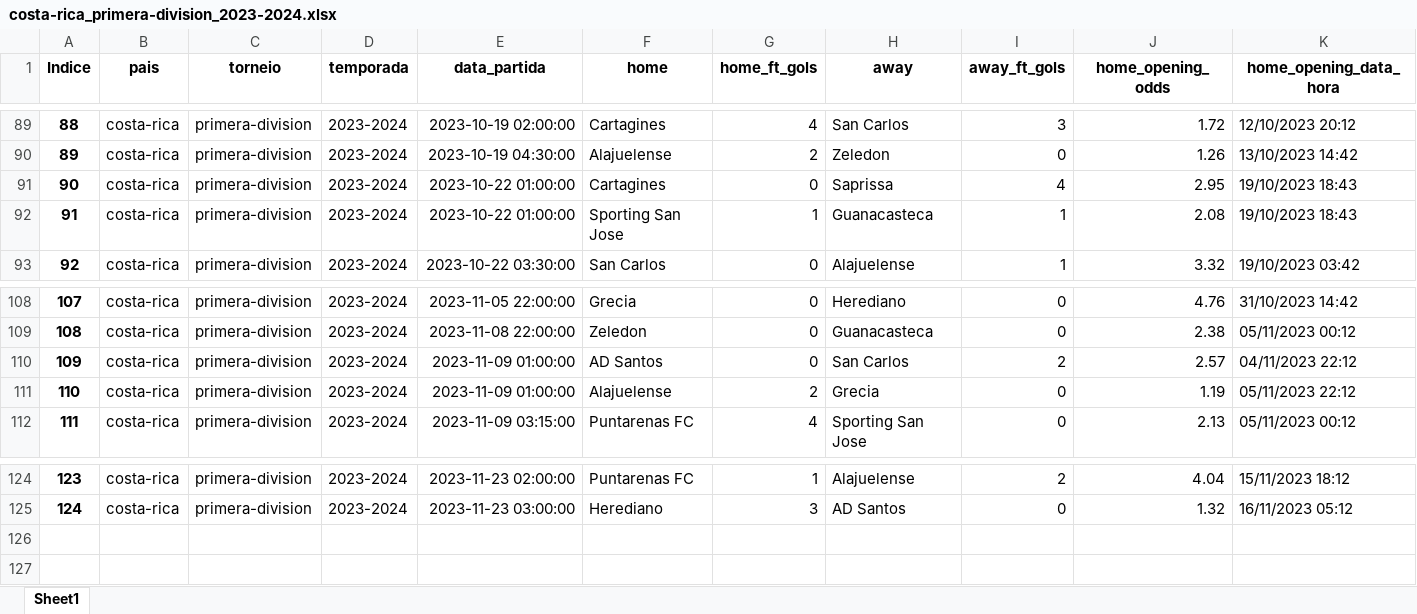
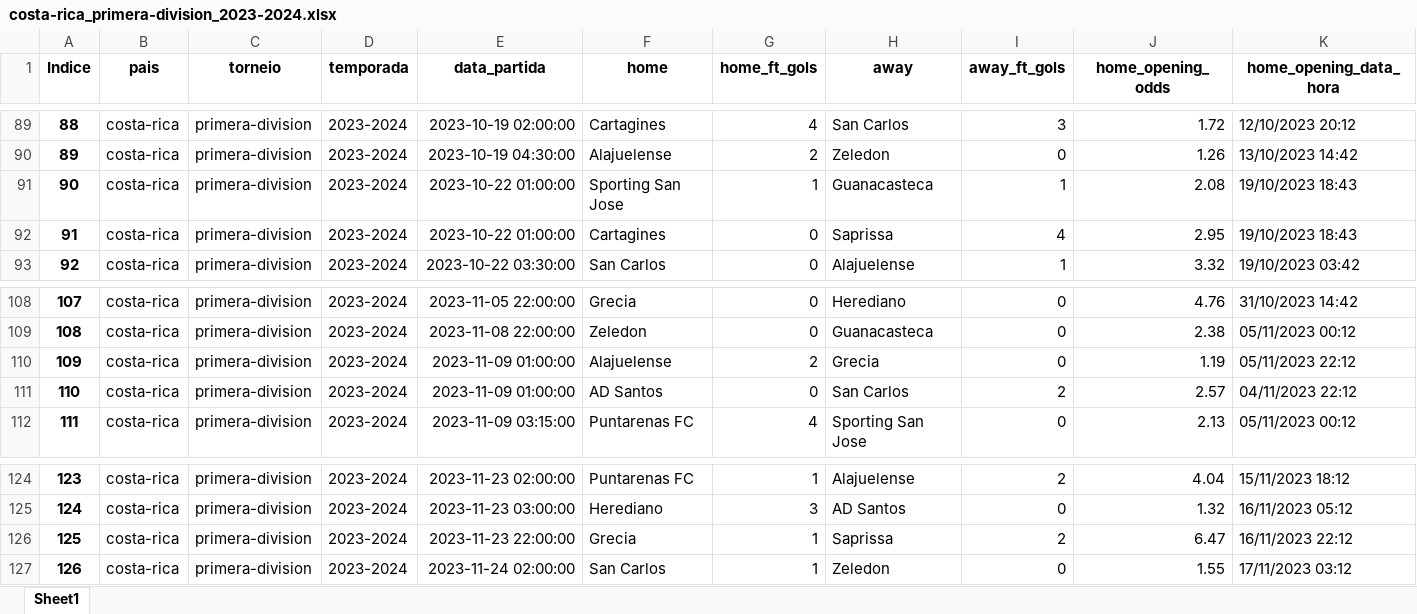
Before and after one commit to tarciziojrdf/poco, an Excel workbook: 2023/costa-rica_primera-division_2023-2024.xlsx, sheet Sheet1, drawn as a sheet; only a part is shown, gaps mark what is left out; values as stored, in another font and other column widths than the file's, no borders; addresses are those after the commit; rows hold the shown columns only; the diff names each change by its address in the sheet, - before the commit and + after, or states it on an @@ line.

```diff
--- a/2023/costa-rica_primera-division_2023-2024.xlsx (sheet Sheet1)
+++ b/2023/costa-rica_primera-division_2023-2024.xlsx (sheet Sheet1)
@@ row 92 moved to row 91: 90 @@
@@ column A (Indice) renumbered between rows 92 and 111 @@
@@ row 111 moved to row 110: 109 @@
+row 126: 125 | costa-rica | primera-division | 2023-2024 | 2023-11-23 22:00:00 | Grecia | 1 | Saprissa | 2 | 6.47 | 16/11/2023 22:12
+row 127: 126 | costa-rica | primera-division | 2023-2024 | 2023-11-24 02:00:00 | San Carlos | 1 | Zeledon | 0 | 1.55 | 17/11/2023 03:12
```
Also changed, not shown: 2023/brazil_serie-a_2023.xlsx, 2023/chile_primera-division_2023.xlsx, 1 other file.
